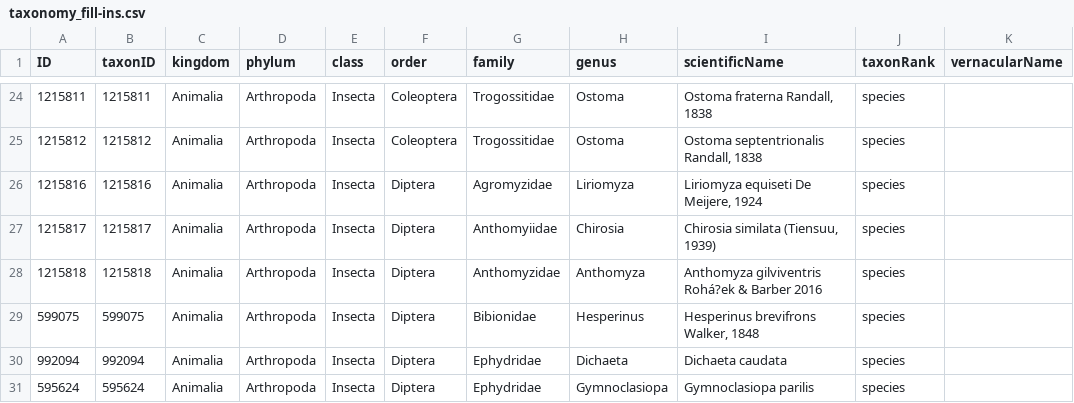
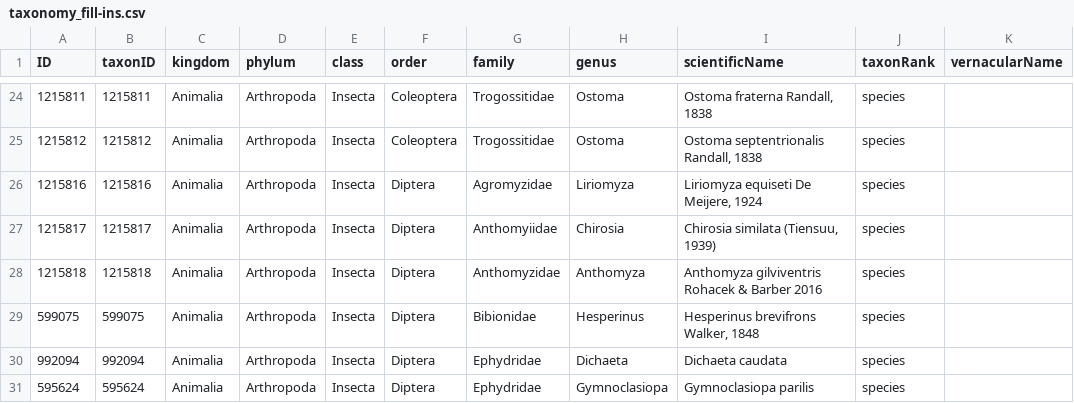
Before and after one commit to Kenai-NWR-bio/KenaiNWRspecies, a CSV file: data/raw_data/non_FWSpecies_data/taxonomy_fill-ins.csv, drawn as a sheet; only a part is shown, gaps mark what is left out.

```diff
--- a/data/raw_data/non_FWSpecies_data/taxonomy_fill-ins.csv
+++ b/data/raw_data/non_FWSpecies_data/taxonomy_fill-ins.csv
@@ -27,3 +27,3 @@ ID,taxonID,kingdom,phylum,class,order,family,genus,scientificName,taxonRank,vern
 1215817,1215817,Animalia,Arthropoda,Insecta,Diptera,Anthomyiidae,Chirosia,"Chirosia similata (Tiensuu, 1939)",species,
-1215818,1215818,Animalia,Arthropoda,Insecta,Diptera,Anthomyzidae,Anthomyza,Anthomyza gilviventris Rohá?ek & Barber 2016,species,
+1215818,1215818,Animalia,Arthropoda,Insecta,Diptera,Anthomyzidae,Anthomyza,Anthomyza gilviventris Rohacek & Barber 2016,species,
 599075,599075,Animalia,Arthropoda,Insecta,Diptera,Bibionidae,Hesperinus,"Hesperinus brevifrons Walker, 1848",species,
```
Also changed, not shown: 6 other files.
